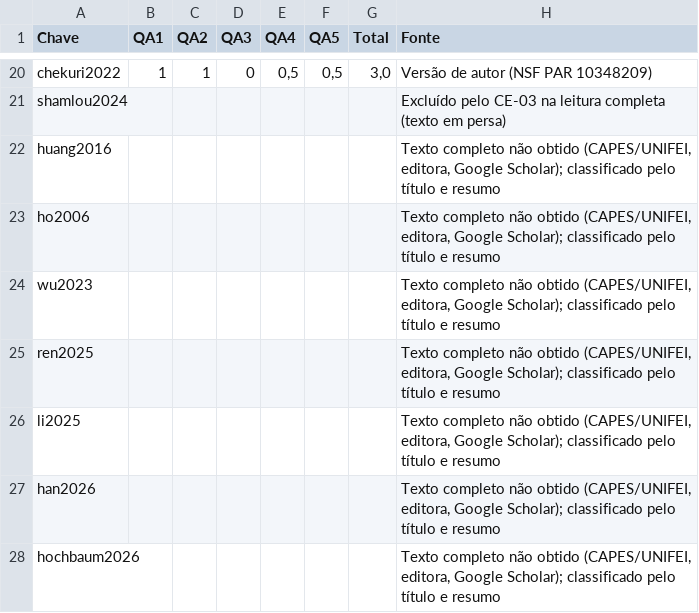
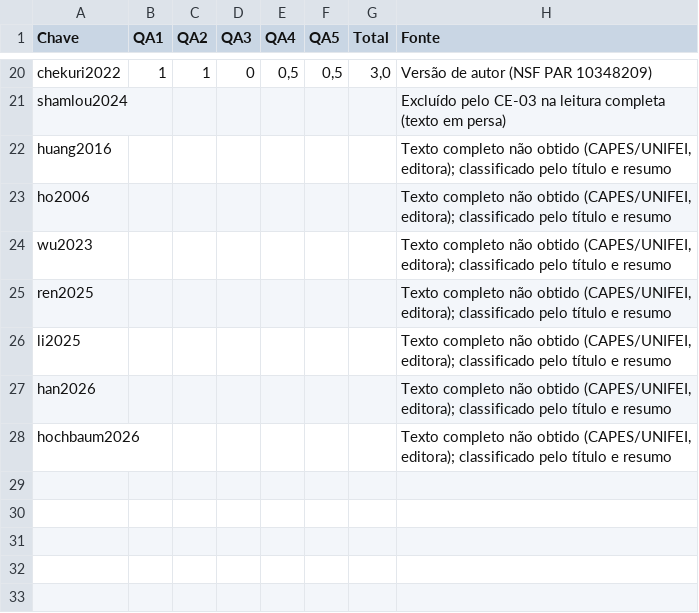
Before and after one commit to NikolasPires/msl-obp-grafos, a CSV file: avaliacao_qualidade.csv, drawn as a sheet; only a part is shown, gaps mark what is left out.

Commit message:
removing snowballing google scholar

```diff
--- a/avaliacao_qualidade.csv
+++ b/avaliacao_qualidade.csv
@@ -21,8 +21,8 @@ chekuri2022;1;1;0;0,5;0,5;3,0;Versão de autor (NSF PAR 10348209)
 shamlou2024;;;;;;;Excluído pelo CE-03 na leitura completa (texto em persa)
-huang2016;;;;;;;"Texto completo não obtido (CAPES/UNIFEI, editora, Google Scholar); classificado pelo título e resumo"
-ho2006;;;;;;;"Texto completo não obtido (CAPES/UNIFEI, editora, Google Scholar); classificado pelo título e resumo"
-wu2023;;;;;;;"Texto completo não obtido (CAPES/UNIFEI, editora, Google Scholar); classificado pelo título e resumo"
-ren2025;;;;;;;"Texto completo não obtido (CAPES/UNIFEI, editora, Google Scholar); classificado pelo título e resumo"
-li2025;;;;;;;"Texto completo não obtido (CAPES/UNIFEI, editora, Google Scholar); classificado pelo título e resumo"
-han2026;;;;;;;"Texto completo não obtido (CAPES/UNIFEI, editora, Google Scholar); classificado pelo título e resumo"
-hochbaum2026;;;;;;;"Texto completo não obtido (CAPES/UNIFEI, editora, Google Scholar); classificado pelo título e resumo"
+huang2016;;;;;;;"Texto completo não obtido (CAPES/UNIFEI, editora); classificado pelo título e resumo"
+ho2006;;;;;;;"Texto completo não obtido (CAPES/UNIFEI, editora); classificado pelo título e resumo"
+wu2023;;;;;;;"Texto completo não obtido (CAPES/UNIFEI, editora); classificado pelo título e resumo"
+ren2025;;;;;;;"Texto completo não obtido (CAPES/UNIFEI, editora); classificado pelo título e resumo"
+li2025;;;;;;;"Texto completo não obtido (CAPES/UNIFEI, editora); classificado pelo título e resumo"
+han2026;;;;;;;"Texto completo não obtido (CAPES/UNIFEI, editora); classificado pelo título e resumo"
+hochbaum2026;;;;;;;"Texto completo não obtido (CAPES/UNIFEI, editora); classificado pelo título e resumo"
```
